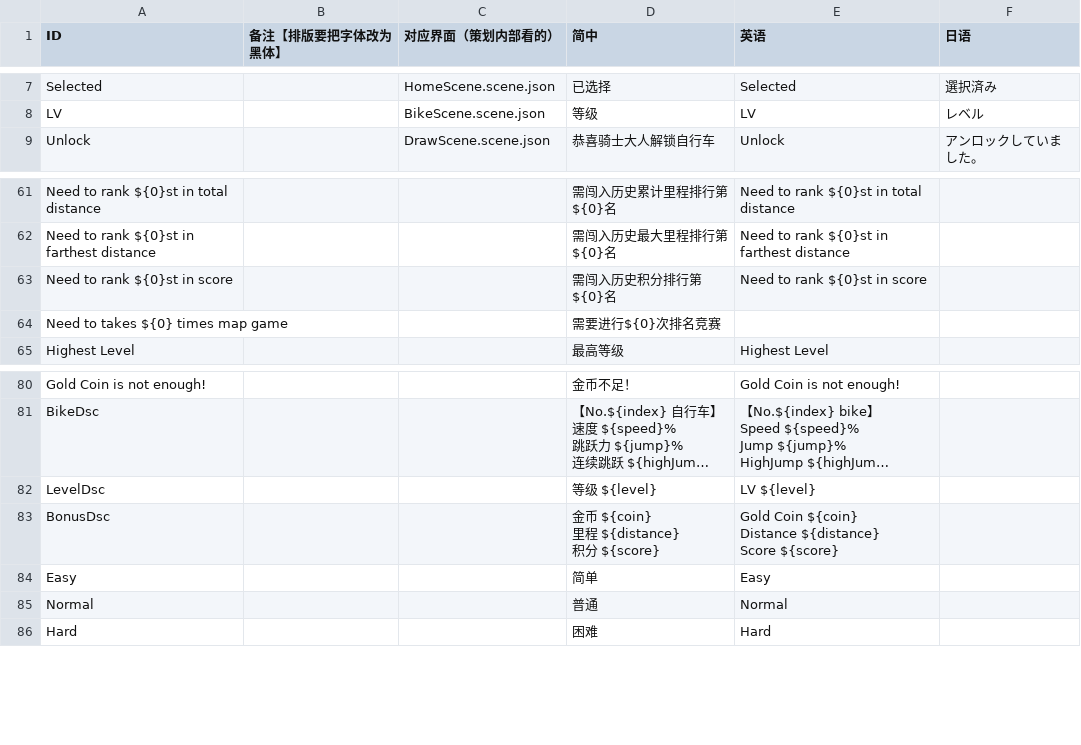
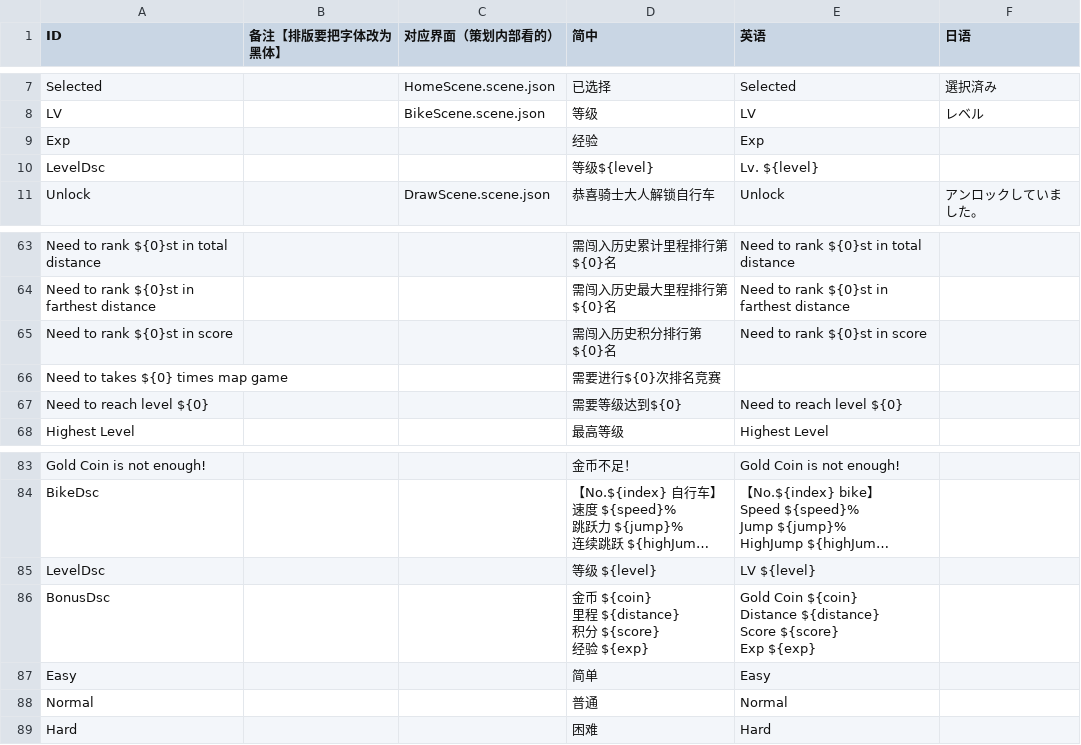
Before and after one commit to Aran1992/bike, a CSV file: i18n.csv, drawn as a sheet; only a part is shown, gaps mark what is left out; long unchanged cells end in …; addresses are those after the commit; ↵ is a line break in a cell; the diff names each change by its address in the sheet, - before the commit and + after, or states it on an @@ line.

```diff
--- a/i18n.csv
+++ b/i18n.csv
+row 9: Exp |  |  | 经验 | Exp
+row 10: LevelDsc |  |  | 等级${level} | Lv. ${level}
+row 67: Need to reach level ${0} |  |  | 需要等级达到${0} | Need to reach level ${0}
-D86 (简中): 金币 ${coin} ↵ 里程 ${distance} ↵ 积分 ${score}
+D86 (简中): 金币 ${coin} ↵ 里程 ${distance} ↵ 积分 ${score} ↵ 经验 ${exp}
-E86 (英语): …Score ${score}
+E86 (英语): …Score ${score} ↵ Exp ${exp}
```
Also changed, not shown: 16 other files.
